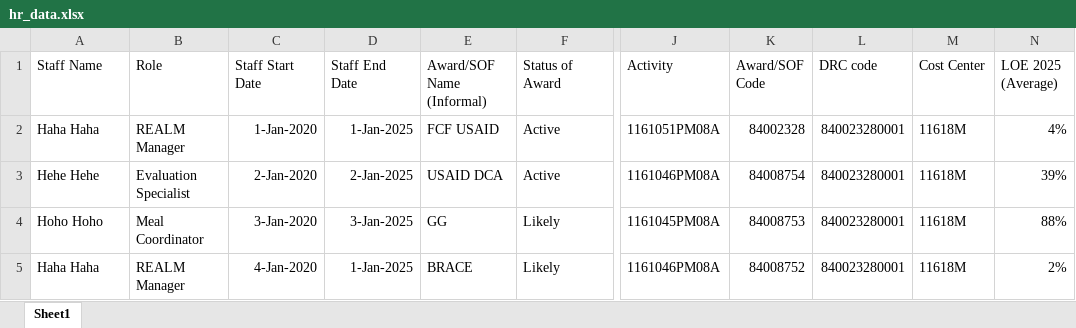
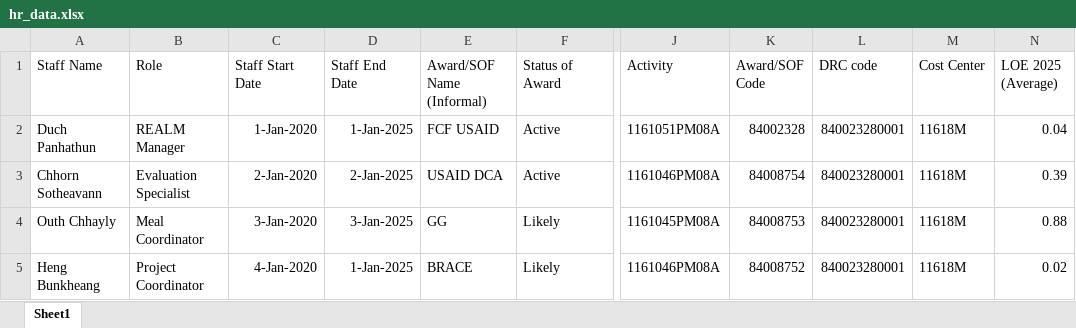
Before and after one commit to DuchPanhathun/hr-dashboard-backend, an Excel workbook: data/hr_data.xlsx, sheet Sheet1, drawn as a sheet; only a part is shown, gaps mark what is left out; values as stored, in another font and other column widths than the file's, no borders; table styles not drawn; the diff names each change by its address in the sheet, - before the commit and + after, or states it on an @@ line.

```diff
--- a/data/hr_data.xlsx (sheet Sheet1)
+++ b/data/hr_data.xlsx (sheet Sheet1)
-A2 (Staff Name): Haha Haha
+A2 (Staff Name): Duch Panhathun
-N2 (LOE 2025 (Average)): 4%
+N2 (LOE 2025 (Average)): 0.04
-A3 (Staff Name): Hehe Hehe
+A3 (Staff Name): Chhorn Sotheavann
-N3 (LOE 2025 (Average)): 39%
+N3 (LOE 2025 (Average)): 0.39
-A4 (Staff Name): Hoho Hoho
+A4 (Staff Name): Outh Chhayly
-N4 (LOE 2025 (Average)): 88%
+N4 (LOE 2025 (Average)): 0.88
-A5 (Staff Name): Haha Haha
+A5 (Staff Name): Heng Bunkheang
-B5 (Role): REALM Manager
+B5 (Role): Project Coordinator
-N5 (LOE 2025 (Average)): 2%
+N5 (LOE 2025 (Average)): 0.02
```
Also changed, not shown: 5 other files.
